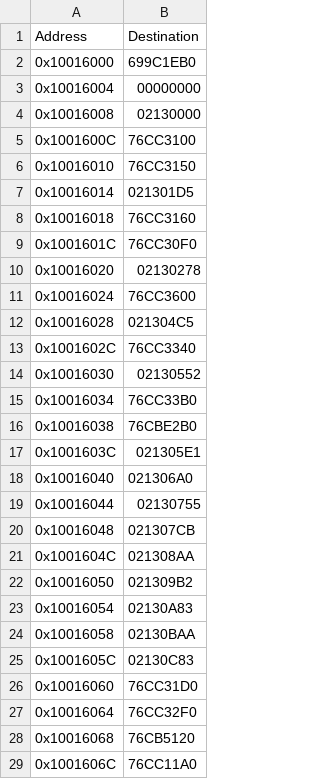
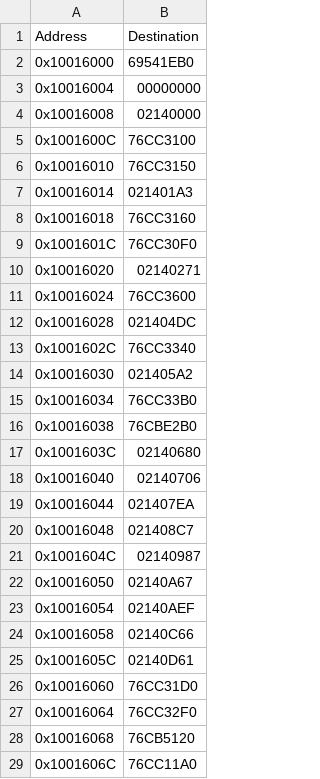
Before and after one commit to stndart/PatchingPE, a CSV file: neomon-dump/dumps/old-iat.csv, drawn as a sheet; only a part is shown; the diff covers the shown part only.

```diff
--- a/neomon-dump/dumps/old-iat.csv
+++ b/neomon-dump/dumps/old-iat.csv
@@ -1,26 +1,26 @@
 Address,Destination
-0x10016000,699C1EB0
+0x10016000,69541EB0
 0x10016004,00000000
-0x10016008,02130000
+0x10016008,02140000
 0x1001600C,76CC3100
 0x10016010,76CC3150
-0x10016014,021301D5
+0x10016014,021401A3
 0x10016018,76CC3160
 0x1001601C,76CC30F0
-0x10016020,02130278
+0x10016020,02140271
 0x10016024,76CC3600
-0x10016028,021304C5
+0x10016028,021404DC
 0x1001602C,76CC3340
-0x10016030,02130552
+0x10016030,021405A2
 0x10016034,76CC33B0
 0x10016038,76CBE2B0
-0x1001603C,021305E1
-0x10016040,021306A0
-0x10016044,02130755
-0x10016048,021307CB
-0x1001604C,021308AA
-0x10016050,021309B2
-0x10016054,02130A83
-0x10016058,02130BAA
-0x1001605C,02130C83
+0x1001603C,02140680
+0x10016040,02140706
+0x10016044,021407EA
+0x10016048,021408C7
+0x1001604C,02140987
+0x10016050,02140A67
+0x10016054,02140AEF
+0x10016058,02140C66
+0x1001605C,02140D61
 0x10016060,76CC31D0
```
Also changed, not shown: 88 edited cells elsewhere in this file, neomon-dump/dumps/old-iat.csv2.csv, neomon-dump/patches/iat_patch.csv, 3 other files.
